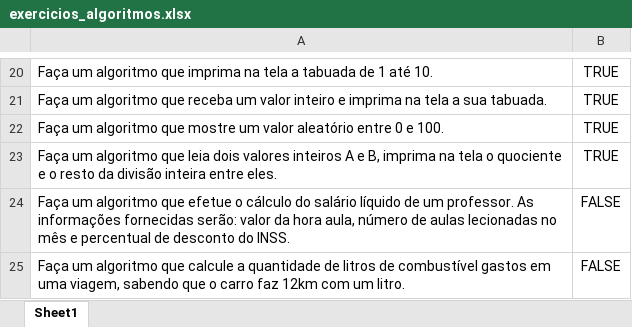
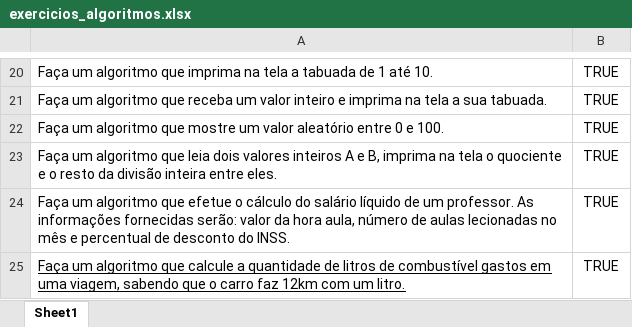
Before and after one commit to EricFNL1/Exercitando-Python, an Excel workbook: exercicios_algoritmos.xlsx, sheet Sheet1, drawn as a sheet; only a part is shown, gaps mark what is left out; values as stored, in another font and other column widths than the file's, no borders; the diff names each change by its address in the sheet, - before the commit and + after, or states it on an @@ line.

Commit message:
Feito Exercicio 23 e 24|| Finalizado Lista

```diff
--- a/exercicios_algoritmos.xlsx (sheet Sheet1)
+++ b/exercicios_algoritmos.xlsx (sheet Sheet1)
-B24:B25: FALSE
+B24:B25: TRUE
-A25 underline: off
+A25 underline: on
```
Also changed, not shown: 3 other files.
